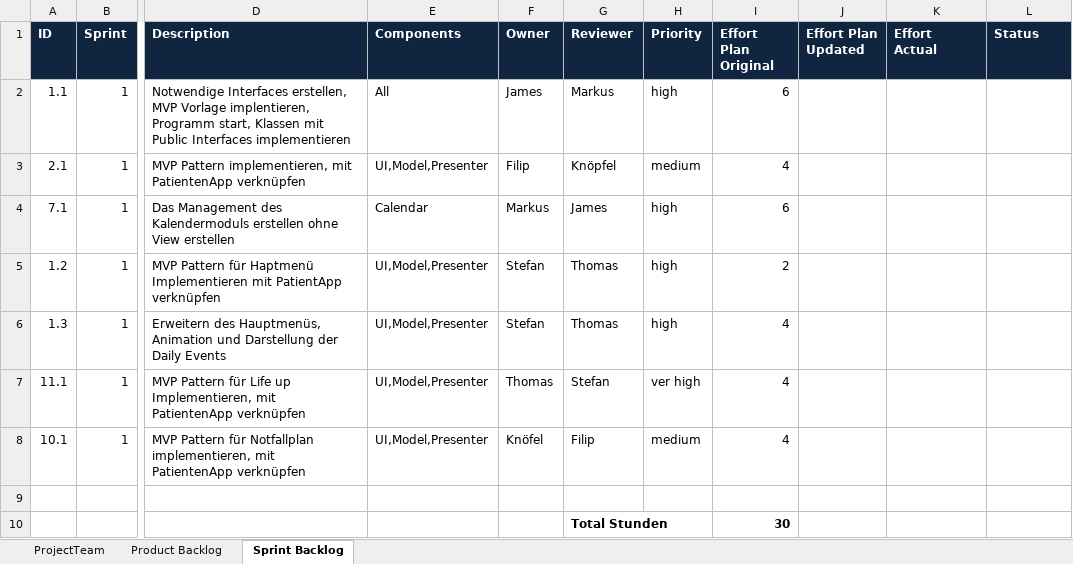
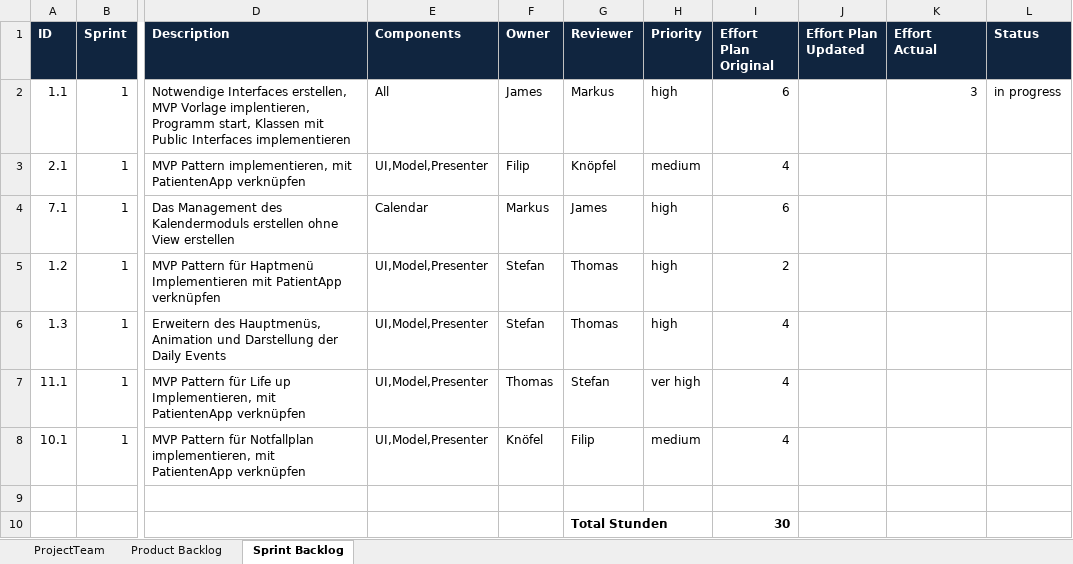
Before and after one commit to shylux/ch.bfh.bti7081.s2015.rot, an Excel workbook: doc/task10/scrum.xlsx, sheet Sprint Backlog, drawn as a sheet; only a part is shown, gaps mark what is left out; values as stored, in another font and other column widths than the file's, no borders; the diff names each change by its address in the sheet, - before the commit and + after, or states it on an @@ line.

Commit message:
updated sprint backlog

```diff
--- a/doc/task10/scrum.xlsx (sheet Sprint Backlog)
+++ b/doc/task10/scrum.xlsx (sheet Sprint Backlog)
-K2 (Effort Actual): (empty)
+K2 (Effort Actual): 3
-L2 (Status): (empty)
+L2 (Status): in progress
```
Also changed, not shown: sheet Product Backlog.
